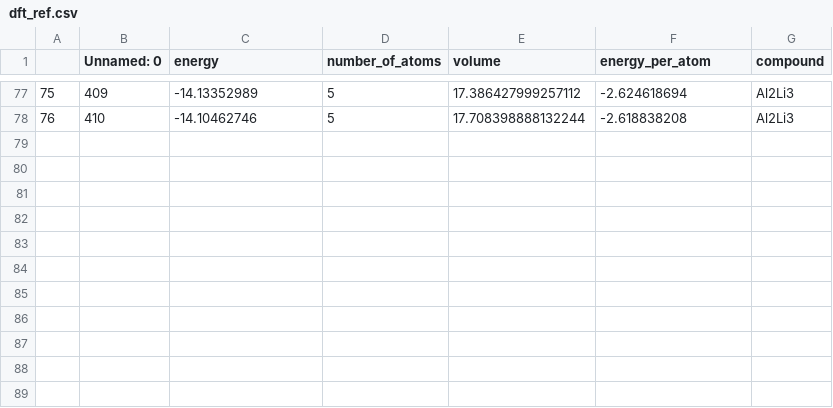
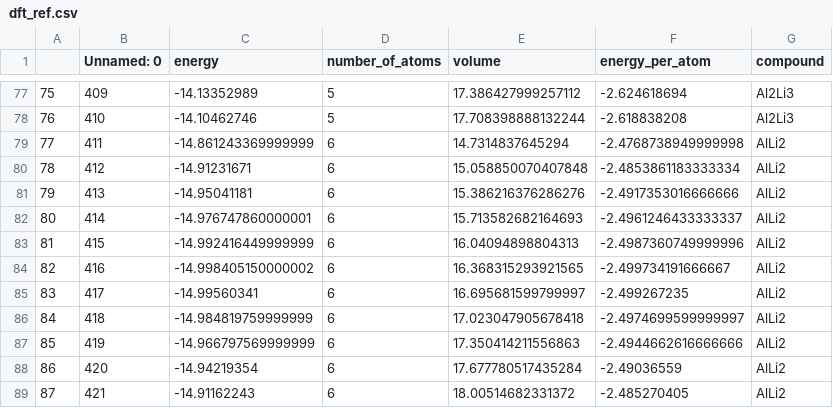
Before and after one commit to pyiron/potential_publication, a CSV file: 03_validation/dft_ref.csv, drawn as a sheet; only a part is shown, gaps mark what is left out; the diff names each change by its address in the sheet, - before the commit and + after, or states it on an @@ line.

Commit message:
update validation notebooks

```diff
--- a/03_validation/dft_ref.csv
+++ b/03_validation/dft_ref.csv
+row 79: 77 | 411 | -14.861243369999999 | 6 | 14.7314837645294 | -2.4768738949999998 | AlLi2
+row 80: 78 | 412 | -14.91231671 | 6 | 15.058850070407848 | -2.4853861183333334 | AlLi2
+row 81: 79 | 413 | -14.95041181 | 6 | 15.386216376286276 | -2.4917353016666666 | AlLi2
+row 82: 80 | 414 | -14.976747860000001 | 6 | 15.713582682164693 | -2.4961246433333337 | AlLi2
+row 83: 81 | 415 | -14.992416449999999 | 6 | 16.04094898804313 | -2.4987360749999996 | AlLi2
+row 84: 82 | 416 | -14.998405150000002 | 6 | 16.368315293921565 | -2.499734191666667 | AlLi2
+row 85: 83 | 417 | -14.99560341 | 6 | 16.695681599799997 | -2.499267235 | AlLi2
+row 86: 84 | 418 | -14.984819759999999 | 6 | 17.023047905678418 | -2.4974699599999997 | AlLi2
+row 87: 85 | 419 | -14.966797569999999 | 6 | 17.350414211556863 | -2.4944662616666666 | AlLi2
+row 88: 86 | 420 | -14.94219354 | 6 | 17.677780517435284 | -2.49036559 | AlLi2
+row 89: 87 | 421 | -14.91162243 | 6 | 18.00514682331372 | -2.485270405 | AlLi2
```
Also changed, not shown: 1 other file.
